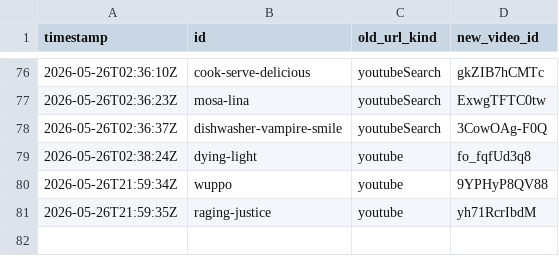
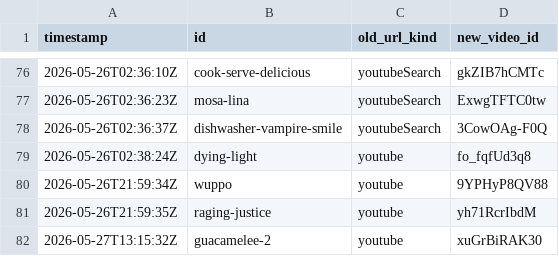
Before and after one commit to LoyEgor/pc-coop-games, a TSV file: .claude/skills/coop-hunter/state/youtube-fixes.tsv, drawn as a sheet; only a part is shown, gaps mark what is left out.

```diff
--- a/.claude/skills/coop-hunter/state/youtube-fixes.tsv
+++ b/.claude/skills/coop-hunter/state/youtube-fixes.tsv
@@ -81 +81,2 @@ timestamp	id	old_url_kind	new_video_id
 2026-05-26T21:59:35Z	raging-justice	youtube	yh71RcrIbdM
+2026-05-27T13:15:32Z	guacamelee-2	youtube	xuGrBiRAK30
```
Also changed, not shown: .claude/skills/coop-hunter/state/added.tsv, .claude/skills/coop-hunter/state/removed-entries.tsv, 10 other files.
